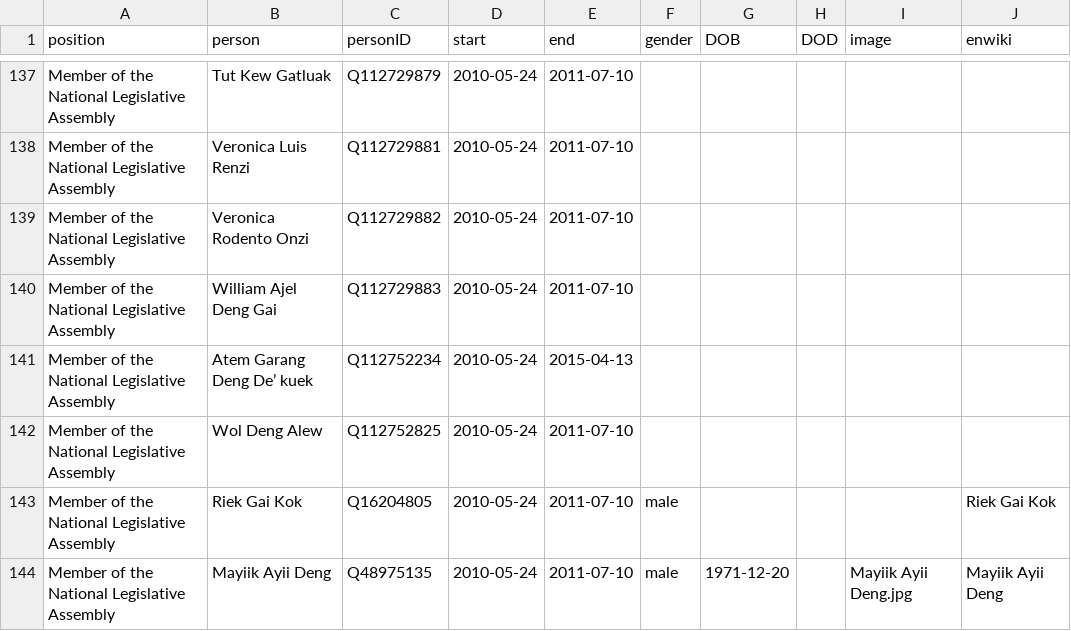
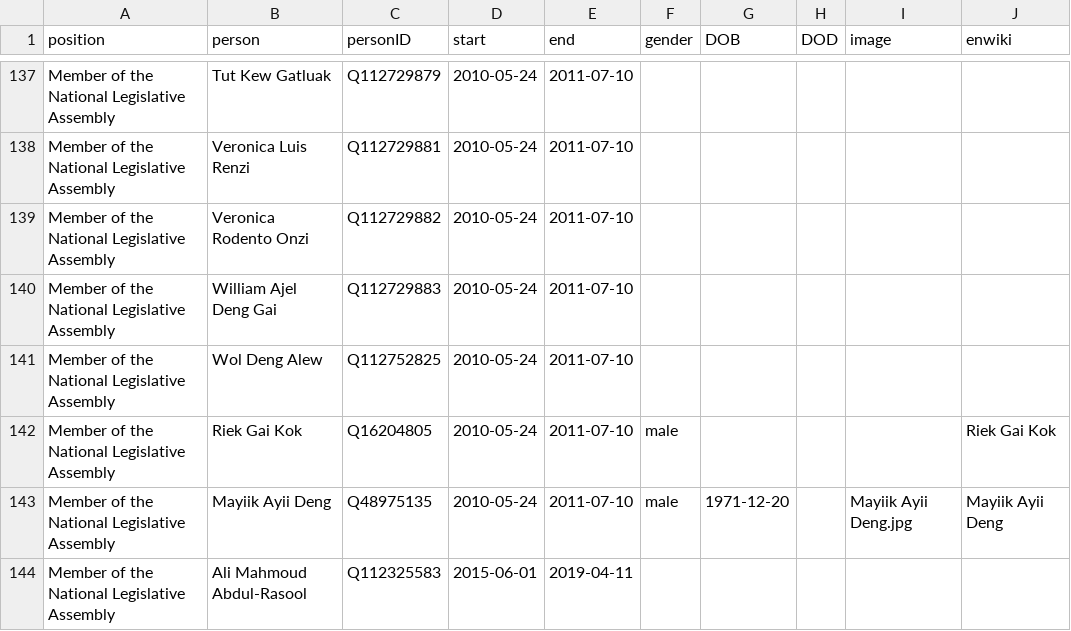
Before and after one commit to every-politician-scrapers/sudan, a CSV file: html/legislators.csv, drawn as a sheet; only a part is shown, gaps mark what is left out; the shorter side is filled out with more unchanged rows; the diff names each change by its address in the sheet, - before the commit and + after, or states it on an @@ line.

```diff
--- a/html/legislators.csv
+++ b/html/legislators.csv
-row 141: Member of the National Legislative Assembly | Atem Garang Deng De’ kuek | Q112752234 | 2010-05-24 | 2015-04-13
```
Also changed, not shown: html/holders21.csv.
